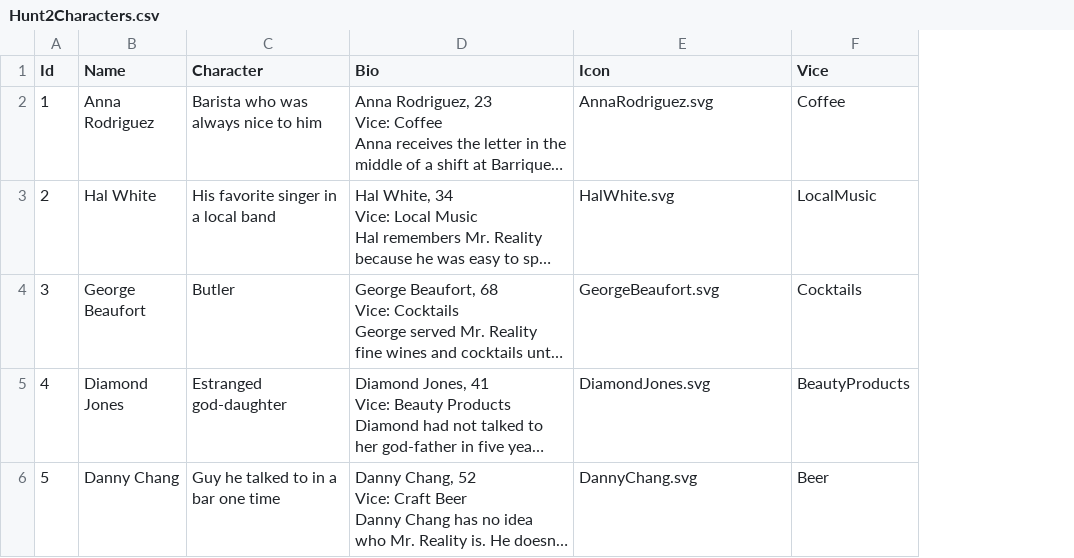
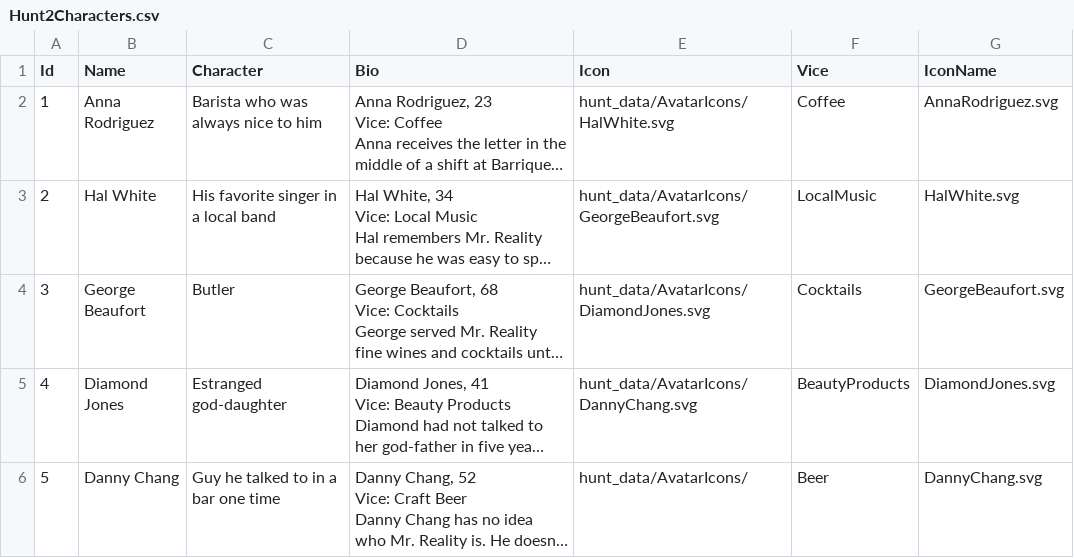
Before and after one commit to Afreen04/upNoted, a CSV file: ChameleonCodeSDK/GoogleData/AdditionalResources/Hunt2Characters.csv, drawn as a sheet; long unchanged cells end in …; the diff names each change by its address in the sheet, - before the commit and + after, or states it on an @@ line.

```diff
--- a/ChameleonCodeSDK/GoogleData/AdditionalResources/Hunt2Characters.csv
+++ b/ChameleonCodeSDK/GoogleData/AdditionalResources/Hunt2Characters.csv
+column G (IconName), rows 2-6: AnnaRodriguez.svg | HalWhite.svg | GeorgeBeaufort.svg | DiamondJones.svg | DannyChang.svg
-E2 (Icon): AnnaRodriguez.svg
+E2 (Icon): hunt_data/AvatarIcons/HalWhite.svg
-E3 (Icon): HalWhite.svg
+E3 (Icon): hunt_data/AvatarIcons/GeorgeBeaufort.svg
-E4 (Icon): GeorgeBeaufort.svg
+E4 (Icon): hunt_data/AvatarIcons/DiamondJones.svg
-E5 (Icon): DiamondJones.svg
+E5 (Icon): hunt_data/AvatarIcons/DannyChang.svg
-E6 (Icon): DannyChang.svg
+E6 (Icon): hunt_data/AvatarIcons/
```
Also changed, not shown: ChameleonCodeSDK/GoogleData/AdditionalResources/Hunt1Characters.csv, ChameleonCodeSDK/GoogleData/AdditionalResources/Hunt1Puzzles.csv, 27 other files.
